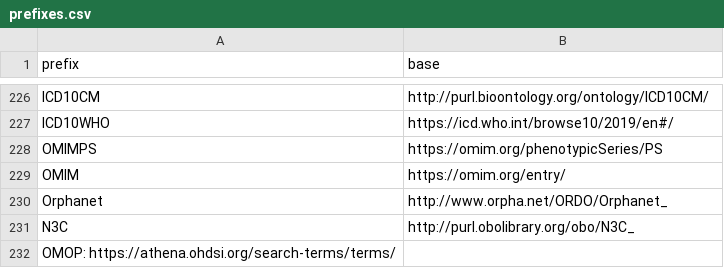
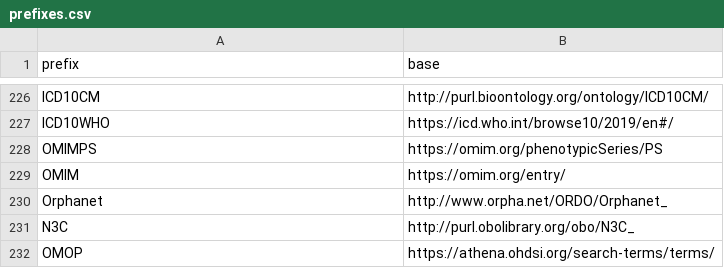
Before and after one commit to timsbiomed/omop2owl-vocab, a CSV file: n3c_owl_ingest/prefixes.csv, drawn as a sheet; only a part is shown, gaps mark what is left out.

```diff
--- a/n3c_owl_ingest/prefixes.csv
+++ b/n3c_owl_ingest/prefixes.csv
@@ -231,2 +231,2 @@ Orphanet,http://www.orpha.net/ORDO/Orphanet_
 N3C,http://purl.obolibrary.org/obo/N3C_
-OMOP: https://athena.ohdsi.org/search-terms/terms/
+OMOP,https://athena.ohdsi.org/search-terms/terms/
```
Also changed, not shown: 6 other files.
